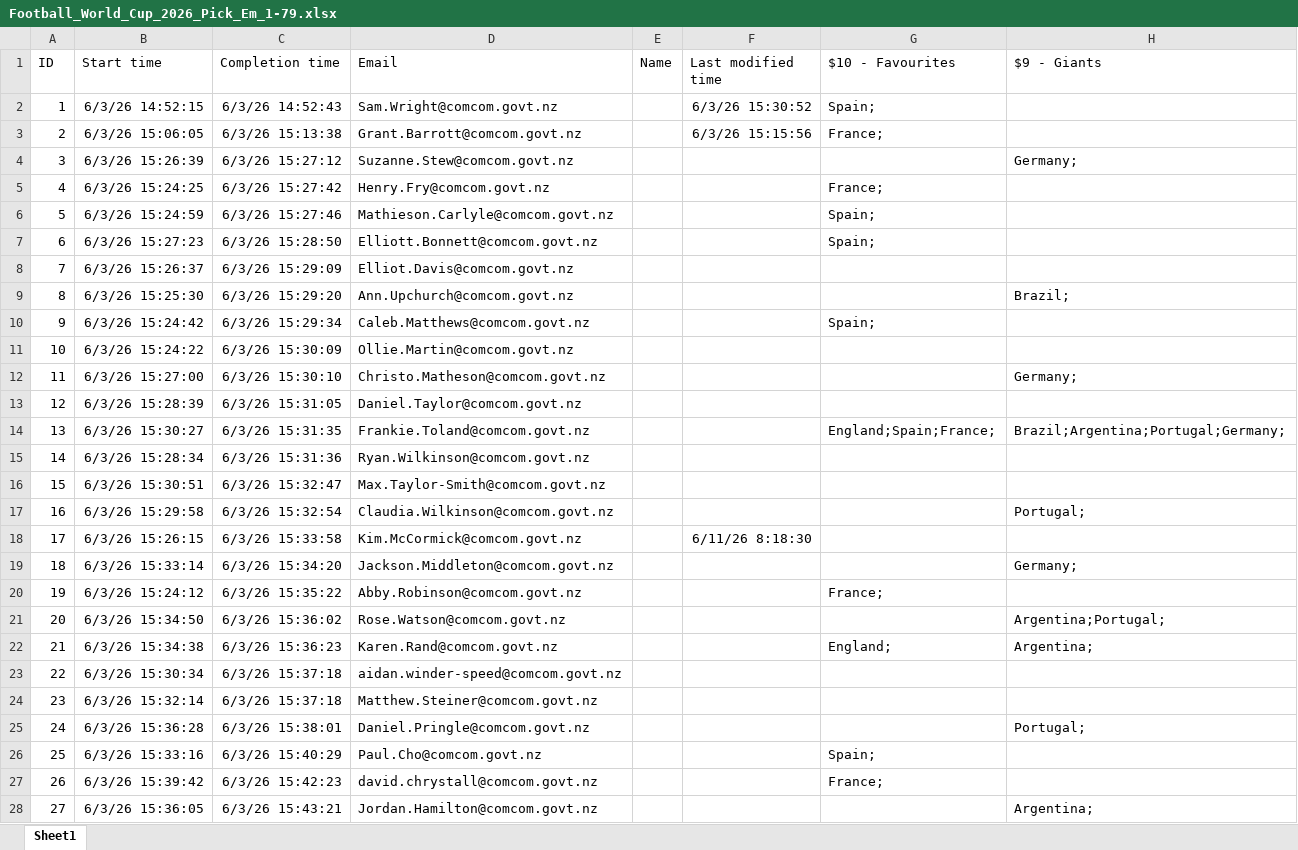
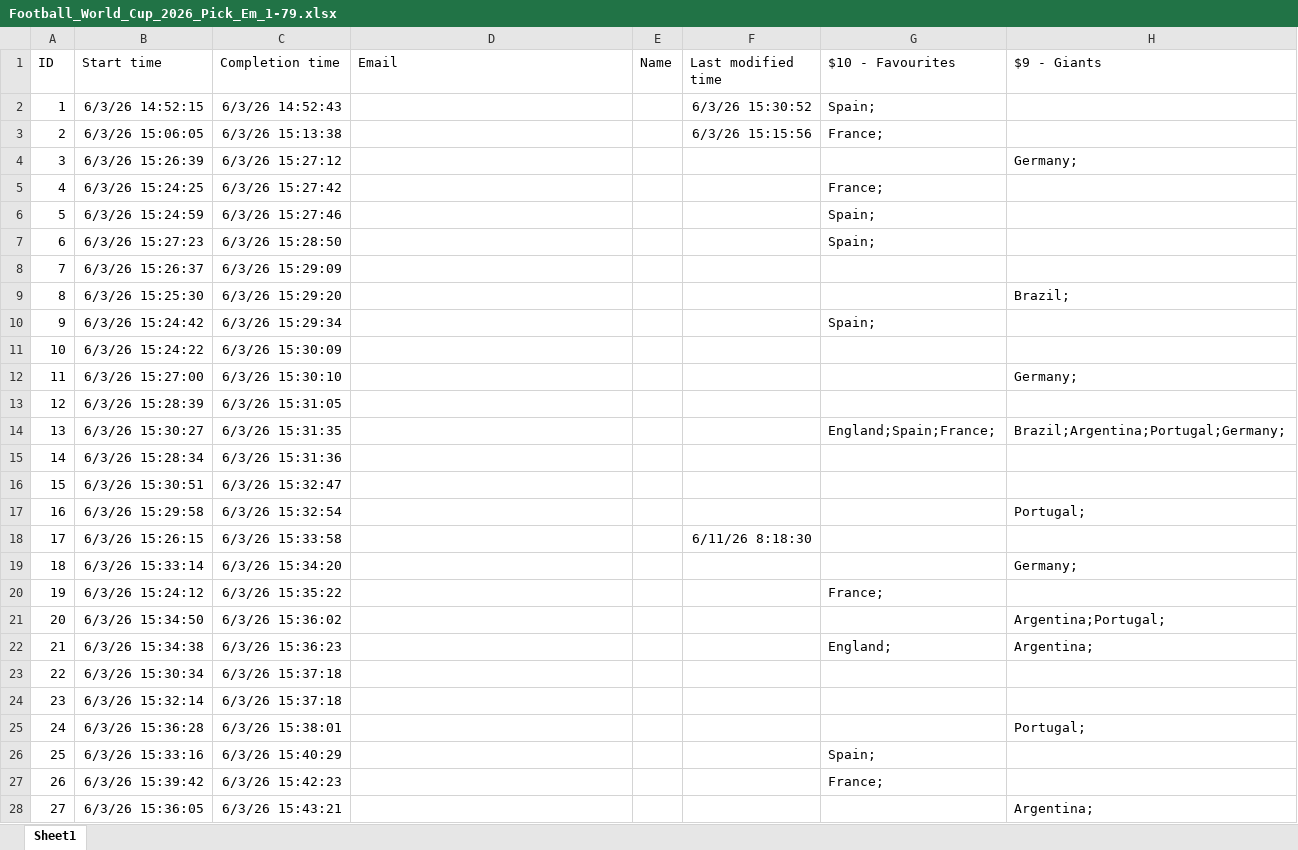
Before and after one commit to Elysium170/projects, an Excel workbook: src/Football_World_Cup_2026_Pick_Em_1-79.xlsx, sheet Sheet1, drawn as a sheet; only a part is shown; values as stored, in another font and other column widths than the file's, no borders; table styles not drawn; the diff covers the shown part only; the diff names each change by its address in the sheet, - before the commit and + after, or states it on an @@ line.

```diff
--- a/src/Football_World_Cup_2026_Pick_Em_1-79.xlsx (sheet Sheet1)
+++ b/src/Football_World_Cup_2026_Pick_Em_1-79.xlsx (sheet Sheet1)
-D2 (Email): Sam.Wright@comcom.govt.nz
+D2 (Email): (empty)
-D3 (Email): Grant.Barrott@comcom.govt.nz
+D3 (Email): (empty)
-D4 (Email): Suzanne.Stew@comcom.govt.nz
+D4 (Email): (empty)
-D5 (Email): Henry.Fry@comcom.govt.nz
+D5 (Email): (empty)
-D6 (Email): Mathieson.Carlyle@comcom.govt.nz
+D6 (Email): (empty)
-D7 (Email): Elliott.Bonnett@comcom.govt.nz
+D7 (Email): (empty)
-D8 (Email): Elliot.Davis@comcom.govt.nz
+D8 (Email): (empty)
-D9 (Email): Ann.Upchurch@comcom.govt.nz
+D9 (Email): (empty)
-D10 (Email): Caleb.Matthews@comcom.govt.nz
+D10 (Email): (empty)
-D11 (Email): Ollie.Martin@comcom.govt.nz
+D11 (Email): (empty)
-D12 (Email): Christo.Matheson@comcom.govt.nz
+D12 (Email): (empty)
-D13 (Email): Daniel.Taylor@comcom.govt.nz
+D13 (Email): (empty)
-D14 (Email): Frankie.Toland@comcom.govt.nz
+D14 (Email): (empty)
-D15 (Email): Ryan.Wilkinson@comcom.govt.nz
+D15 (Email): (empty)
-D16 (Email): Max.Taylor-Smith@comcom.govt.nz
+D16 (Email): (empty)
-D17 (Email): Claudia.Wilkinson@comcom.govt.nz
+D17 (Email): (empty)
-D18 (Email): Kim.McCormick@comcom.govt.nz
+D18 (Email): (empty)
-D19 (Email): Jackson.Middleton@comcom.govt.nz
+D19 (Email): (empty)
-D20 (Email): Abby.Robinson@comcom.govt.nz
+D20 (Email): (empty)
-D21 (Email): Rose.Watson@comcom.govt.nz
+D21 (Email): (empty)
-D22 (Email): Karen.Rand@comcom.govt.nz
+D22 (Email): (empty)
-D23 (Email): aidan.winder-speed@comcom.govt.nz
+D23 (Email): (empty)
-D24 (Email): Matthew.Steiner@comcom.govt.nz
+D24 (Email): (empty)
-D25 (Email): Daniel.Pringle@comcom.govt.nz
+D25 (Email): (empty)
-D26 (Email): Paul.Cho@comcom.govt.nz
+D26 (Email): (empty)
-D27 (Email): david.chrystall@comcom.govt.nz
+D27 (Email): (empty)
-D28 (Email): Jordan.Hamilton@comcom.govt.nz
+D28 (Email): (empty)
```
Also changed, not shown: 57 edited cells elsewhere in this sheet.
